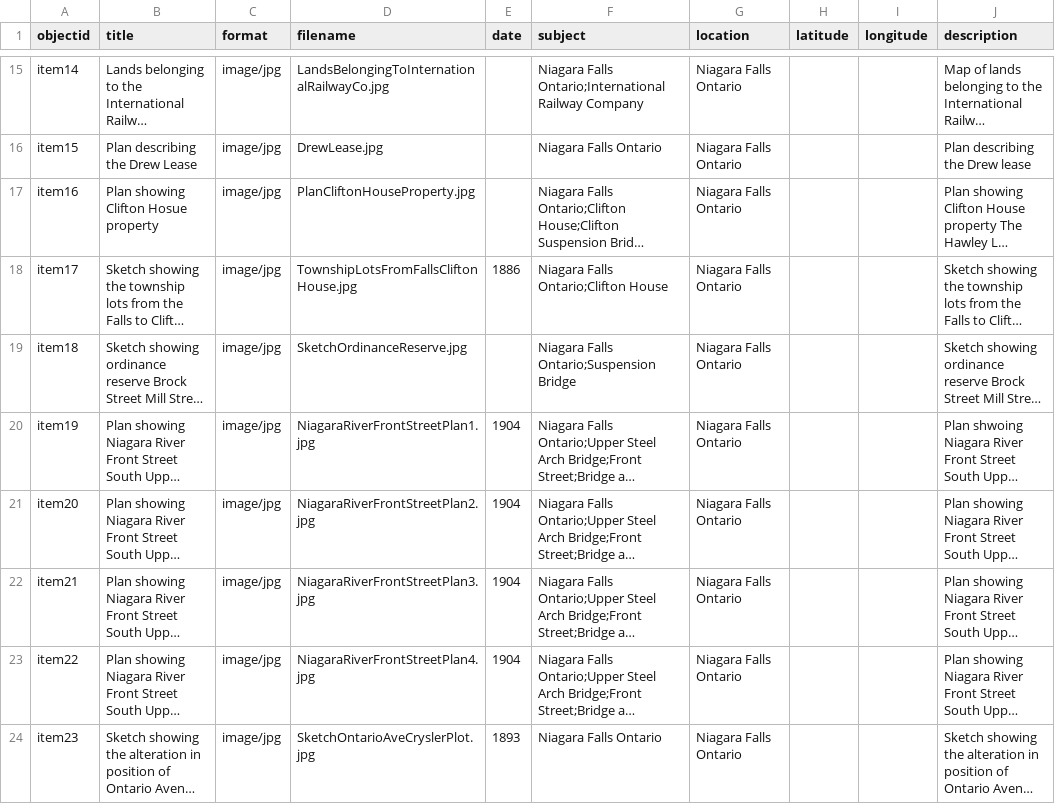
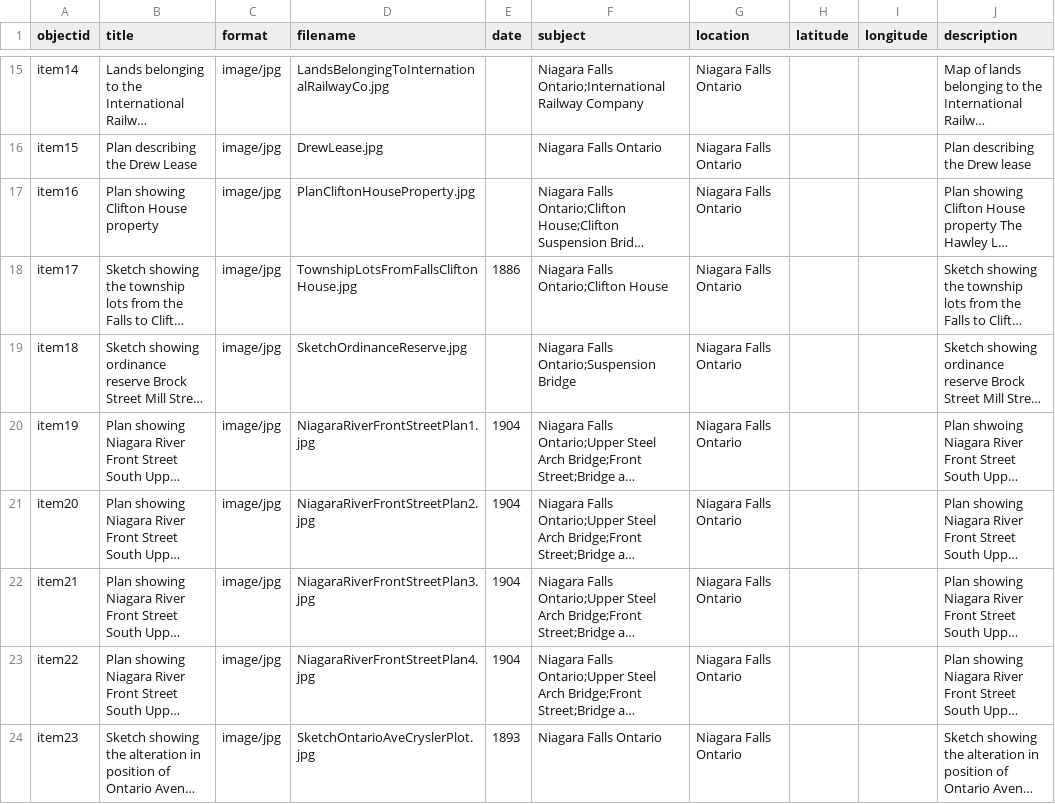
Before and after one commit to chantalcameron/City-of-Niagara-Falls-Plans, a CSV file: _data/metadata-CityofNiagaraFallsPlans.csv, drawn as a sheet; only a part is shown, gaps mark what is left out; long unchanged cells end in …; the diff names each change by its address in the sheet, - before the commit and + after, or states it on an @@ line.

Commit message:
Update metadata-CityofNiagaraFallsPlans.csv

```diff
--- a/_data/metadata-CityofNiagaraFallsPlans.csv
+++ b/_data/metadata-CityofNiagaraFallsPlans.csv
-B17 (title): Plan showing Clifton Hosue property
+B17 (title): Plan showing Clifton House property
```
